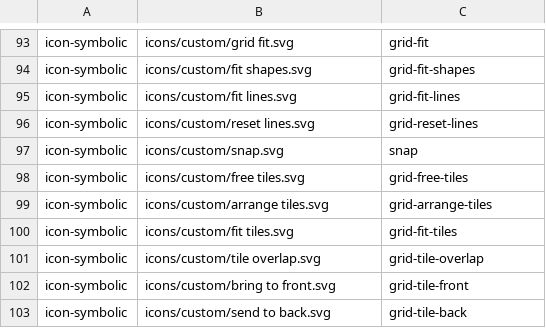
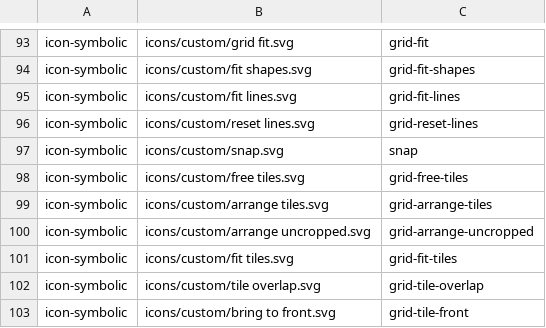
Before and after one commit to vzhd1701/gridplayer, a CSV file: resources/resources.csv, drawn as a sheet; only a part is shown, gaps mark what is left out; the shorter side is filled out with more unchanged rows; the diff names each change by its address in the sheet, - before the commit and + after, or states it on an @@ line.

```diff
--- a/resources/resources.csv
+++ b/resources/resources.csv
+row 100: icon-symbolic | icons/custom/arrange uncropped.svg | grid-arrange-uncropped
```
Also changed, not shown: 13 other files.
